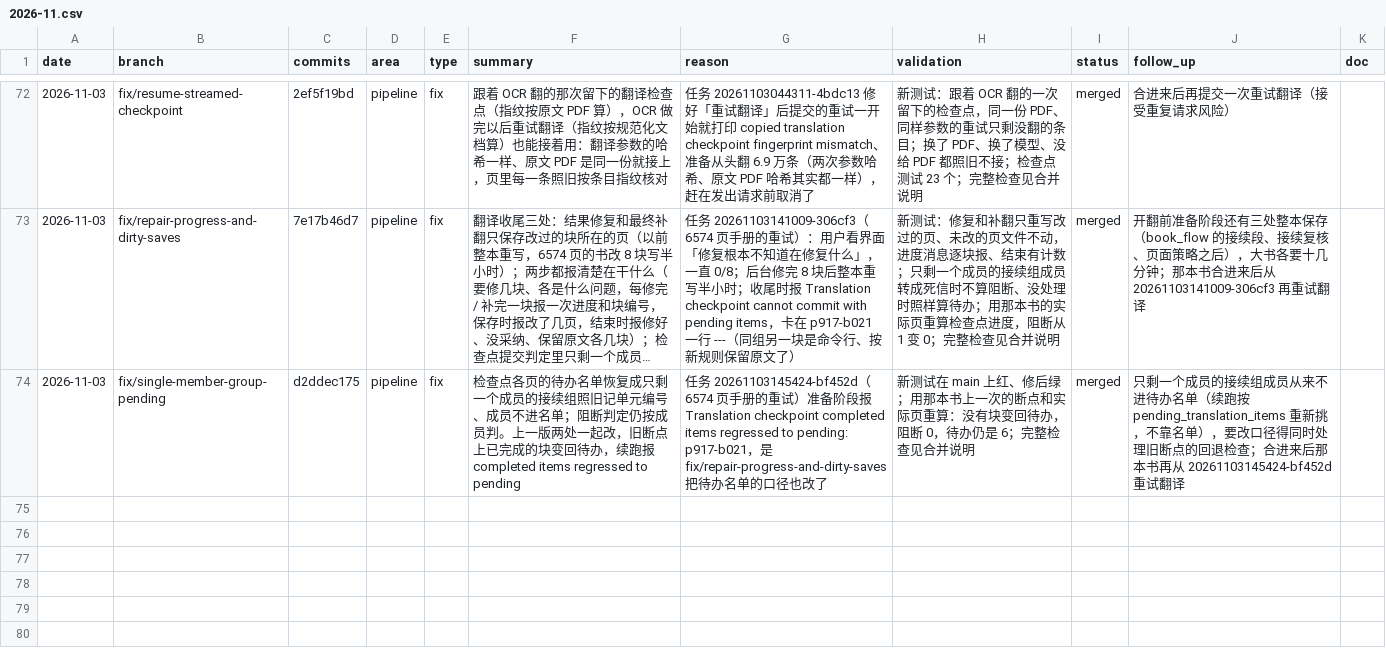
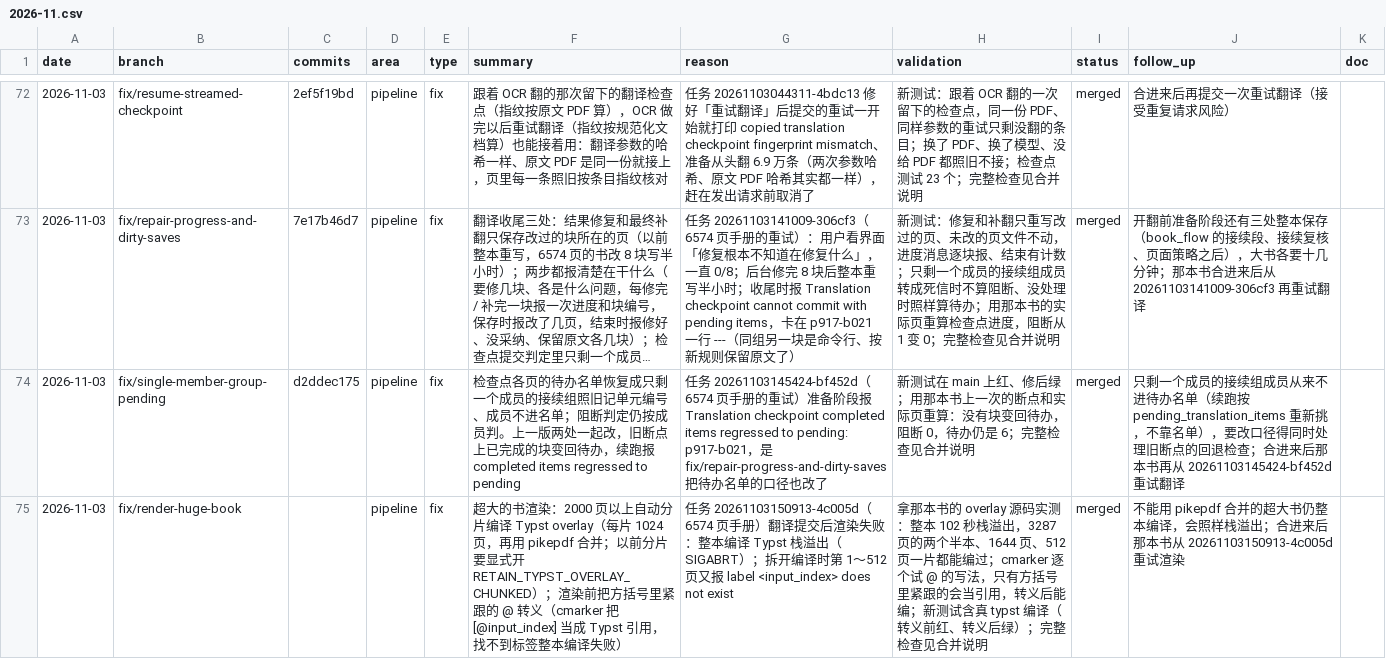
Before and after one commit to wxyhgk/retain-pdf, a CSV file: docs/ops/devlog/2026-11.csv, drawn as a sheet; only a part is shown, gaps mark what is left out; long unchanged cells end in …; the diff names each change by its address in the sheet, - before the commit and + after, or states it on an @@ line.

```diff
--- a/docs/ops/devlog/2026-11.csv
+++ b/docs/ops/devlog/2026-11.csv
+row 75: 2026-11-03 | fix/render-huge-book |  | pipeline | fix | 超大的书渲染：2000 页以上自动分片编译 Typst overlay（每片 1024 页，再用 pikepdf 合并；以前分片要显式开 RETAIN_TYPST_OVERLAY_CHUNKED）；渲染前把方括号里紧跟的 @ 转义（cmarker 把 [@input_index] 当成 Typst 引用，找不到标签整本编译失败） | 任务 20261103150913-4c005d（6574 页手册）翻译提交后渲染失败：整本编译 Typst 栈溢出（SIGABRT）；拆开编译时第 1～512 页又报 label <input_index> does not exist | 拿那本书的 overlay 源码实测：整本 102 秒栈溢出，3287 页的两个半本、1644 页、512 页一片都能编过；cmarker 逐个试 @ 的写法，只有方括号里紧跟的会当引用，转义后能编；新测试含真 typst 编译（转义前红、转义后绿）；完整检查见合并说明 | merged | 不能用 pikepdf 合并的超大书仍整本编译，会照样栈溢出；合进来后那本书从 20261103150913-4c005d 重试渲染
```
Also changed, not shown: 5 other files.
